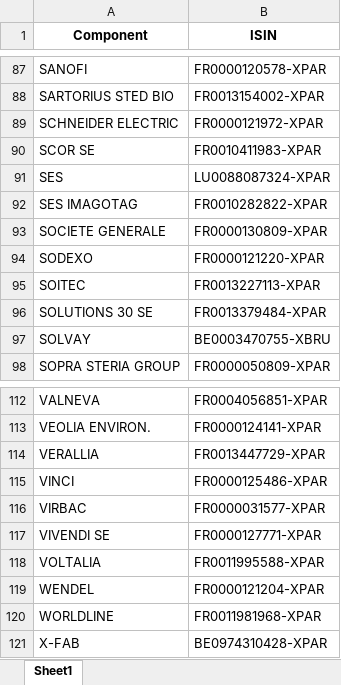
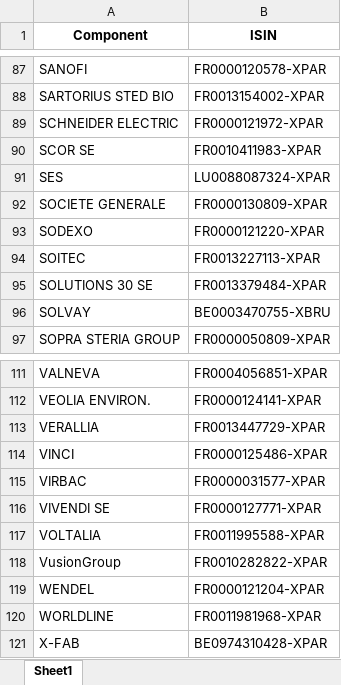
Before and after one commit to md-Salah/euronext-stock-market-data-scraping, an Excel workbook: files/SBF_120_Index.xlsx, sheet Sheet1, drawn as a sheet; only a part is shown, gaps mark what is left out; values as stored, in another font and other column widths than the file's, no borders; removed rows and columns are numbered as before the commit, all else as after; the diff names each change by its address in the sheet, - before the commit and + after, or states it on an @@ line.

```diff
--- a/files/SBF_120_Index.xlsx (sheet Sheet1)
+++ b/files/SBF_120_Index.xlsx (sheet Sheet1)
-row 92: SES IMAGOTAG | FR0010282822-XPAR
+row 118: VusionGroup | FR0010282822-XPAR
```
Also changed, not shown: files/SBF_120_Aggregated_trend.xlsx, files/SBF_120_Snapshot.xlsx, 4 other files.
